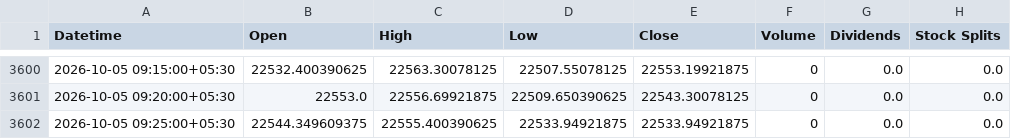
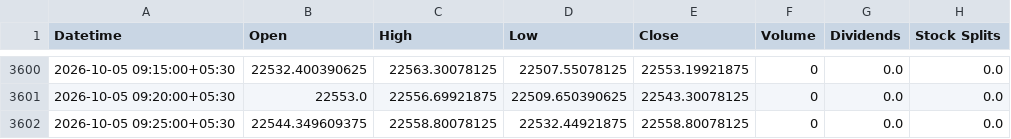
Before and after one commit to Hari8282/indian-market-predictor, a CSV file: data/yahoo_5m/NIFTY_5m.csv, drawn as a sheet; only a part is shown, gaps mark what is left out.

Commit message:
Update NIFTY 5m history (3601 rows)

```diff
--- a/data/yahoo_5m/NIFTY_5m.csv
+++ b/data/yahoo_5m/NIFTY_5m.csv
@@ -3601,2 +3601,2 @@ Datetime,Open,High,Low,Close,Volume,Dividends,Stock Splits
 2026-10-05 09:20:00+05:30,22553.0,22556.69921875,22509.650390625,22543.30078125,0,0.0,0.0
-2026-10-05 09:25:00+05:30,22544.349609375,22555.400390625,22533.94921875,22533.94921875,0,0.0,0.0
+2026-10-05 09:25:00+05:30,22544.349609375,22558.80078125,22532.44921875,22558.80078125,0,0.0,0.0
```
